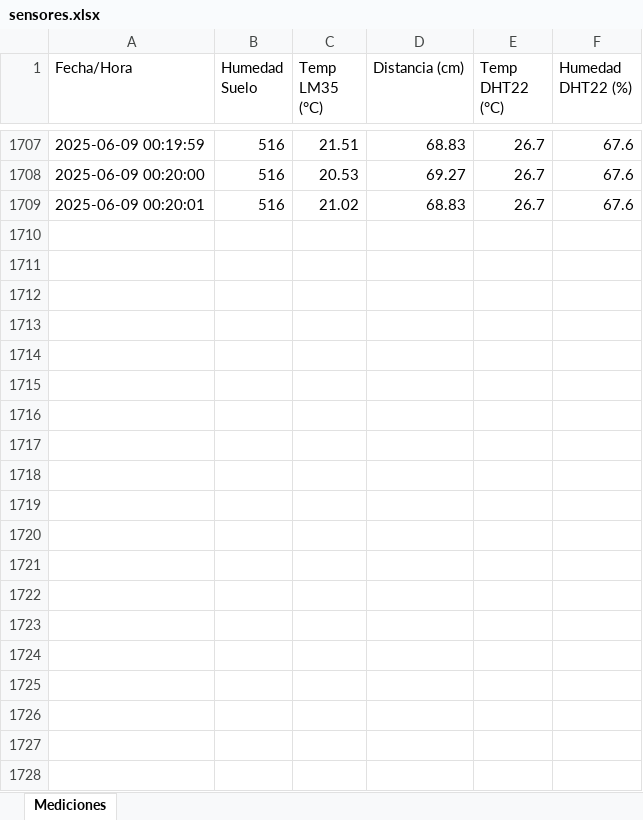
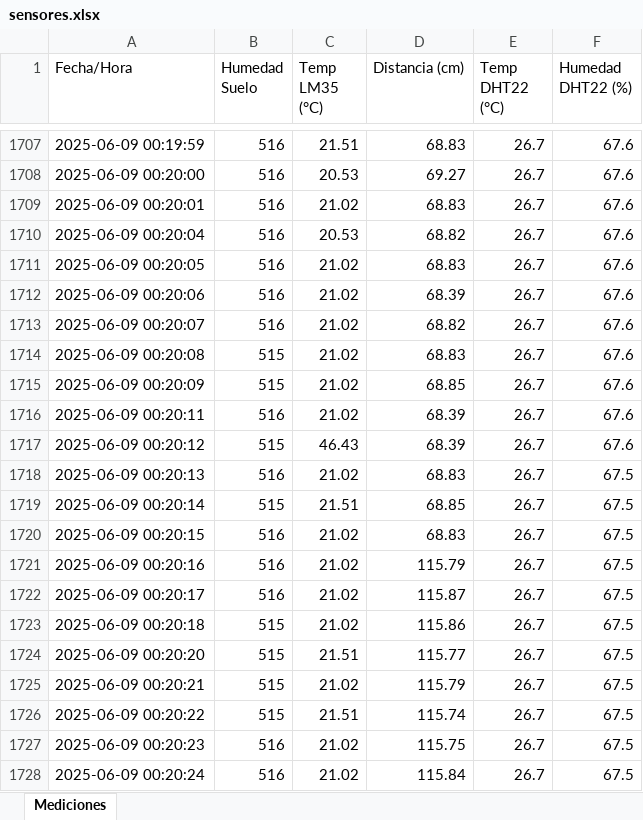
Before and after one commit to BrunoCord1/Microcontroladores-II, an Excel workbook: sensores.xlsx, sheet Mediciones, drawn as a sheet; only a part is shown, gaps mark what is left out; values as stored, in another font and other column widths than the file's, no borders; the diff covers the shown part only; the diff names each change by its address in the sheet, - before the commit and + after, or states it on an @@ line.

Commit message:
Actualización automática desde interfaz

```diff
--- a/sensores.xlsx (sheet Mediciones)
+++ b/sensores.xlsx (sheet Mediciones)
+row 1710: 2025-06-09 00:20:04 | 516 | 20.53 | 68.82 | 26.7 | 67.6
+row 1711: 2025-06-09 00:20:05 | 516 | 21.02 | 68.83 | 26.7 | 67.6
+row 1712: 2025-06-09 00:20:06 | 516 | 21.02 | 68.39 | 26.7 | 67.6
+row 1713: 2025-06-09 00:20:07 | 516 | 21.02 | 68.82 | 26.7 | 67.6
+row 1714: 2025-06-09 00:20:08 | 515 | 21.02 | 68.83 | 26.7 | 67.6
+row 1715: 2025-06-09 00:20:09 | 515 | 21.02 | 68.85 | 26.7 | 67.6
+row 1716: 2025-06-09 00:20:11 | 516 | 21.02 | 68.39 | 26.7 | 67.6
+row 1717: 2025-06-09 00:20:12 | 515 | 46.43 | 68.39 | 26.7 | 67.6
+row 1718: 2025-06-09 00:20:13 | 516 | 21.02 | 68.83 | 26.7 | 67.5
+row 1719: 2025-06-09 00:20:14 | 515 | 21.51 | 68.85 | 26.7 | 67.5
+row 1720: 2025-06-09 00:20:15 | 516 | 21.02 | 68.83 | 26.7 | 67.5
+row 1721: 2025-06-09 00:20:16 | 516 | 21.02 | 115.79 | 26.7 | 67.5
+row 1722: 2025-06-09 00:20:17 | 516 | 21.02 | 115.87 | 26.7 | 67.5
+row 1723: 2025-06-09 00:20:18 | 515 | 21.02 | 115.86 | 26.7 | 67.5
+row 1724: 2025-06-09 00:20:20 | 515 | 21.51 | 115.77 | 26.7 | 67.5
+row 1725: 2025-06-09 00:20:21 | 515 | 21.02 | 115.79 | 26.7 | 67.5
+row 1726: 2025-06-09 00:20:22 | 515 | 21.51 | 115.74 | 26.7 | 67.5
+row 1727: 2025-06-09 00:20:23 | 516 | 21.02 | 115.75 | 26.7 | 67.5
+row 1728: 2025-06-09 00:20:24 | 516 | 21.02 | 115.84 | 26.7 | 67.5
```
Also changed, not shown: 137 added rows elsewhere in this sheet.
